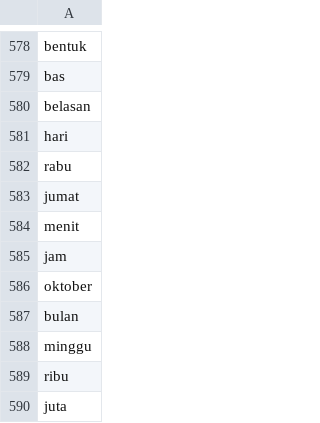
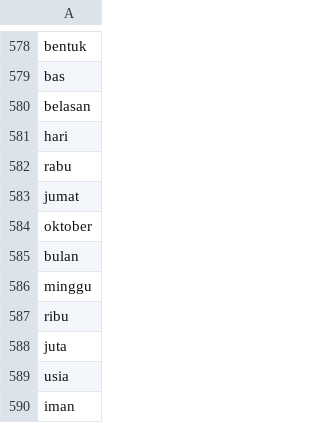
Before and after one commit to rizkyhaya/stopwords, a CSV file: kamusstopwords - Salin 22Feb.csv, drawn as a sheet; only a part is shown, gaps mark what is left out; the shorter side is filled out with more unchanged rows; the diff names each change by its address in the sheet, - before the commit and + after, or states it on an @@ line.

Commit message:
kamusstopwords - Salin 22Feb.csv

```diff
--- a/kamusstopwords - Salin 22Feb.csv
+++ b/kamusstopwords - Salin 22Feb.csv
-row 584: menit
-row 585: jam
```
